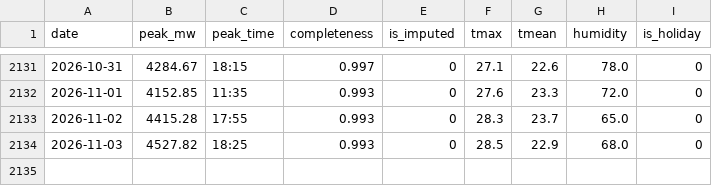
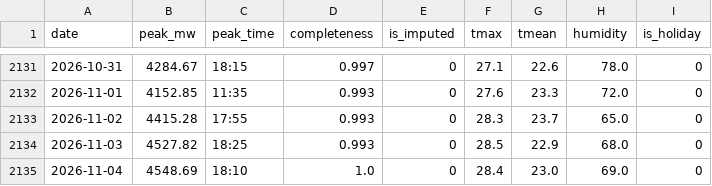
Before and after one commit to Shadab5706/delhi-peak-demand, a CSV file: pipeline/data/daily.csv, drawn as a sheet; only a part is shown, gaps mark what is left out; the diff names each change by its address in the sheet, - before the commit and + after, or states it on an @@ line.

Commit message:
Daily forecast 2026-11-05

```diff
--- a/pipeline/data/daily.csv
+++ b/pipeline/data/daily.csv
+row 2135: 2026-11-04 | 4548.69 | 18:10 | 1.0 | 0 | 28.4 | 23.0 | 69.0 | 0
```
Also changed, not shown: pipeline/data/gfs_leads.csv, 2 other files.
